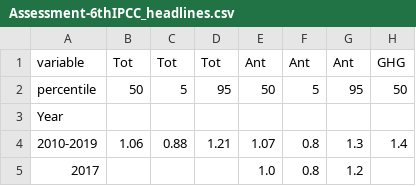
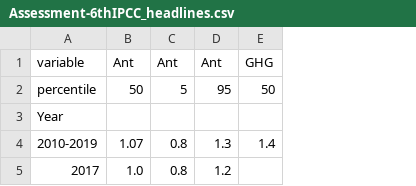
Before and after one commit to ClimateIndicator/anthropogenic-warming-assessment, a CSV file: results/Assessment-6thIPCC_headlines.csv, drawn as a sheet; only a part is shown; the diff names each change by its address in the sheet, - before the commit and + after, or states it on an @@ line.

Commit message:
Clean code; remove duplicated multi_method_assessment.py and re-organise, fix FaIR_V2 exclusion in .gitignore.

```diff
--- a/results/Assessment-6thIPCC_headlines.csv
+++ b/results/Assessment-6thIPCC_headlines.csv
-column B, rows 1-4: Tot | 50 |  | 1.06
-column C, rows 1-4: Tot | 5 |  | 0.88
-column D, rows 1-4: Tot | 95 |  | 1.21
```
Also changed, not shown: 4 other files.
